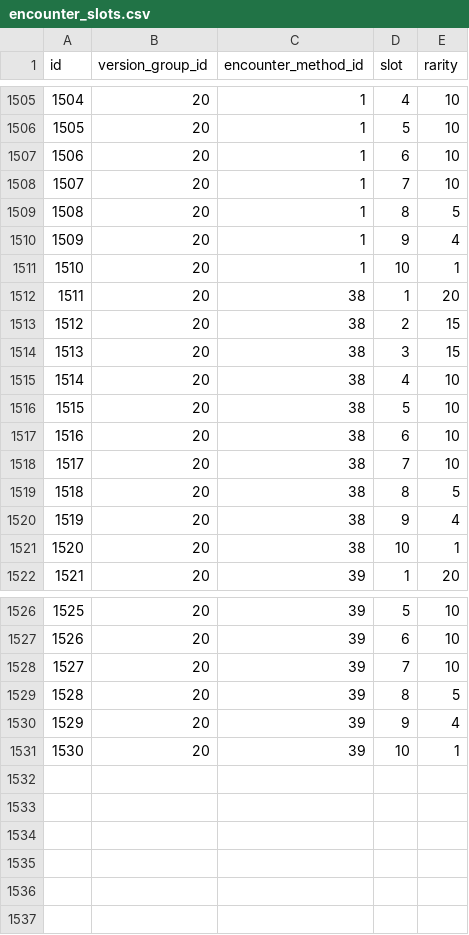
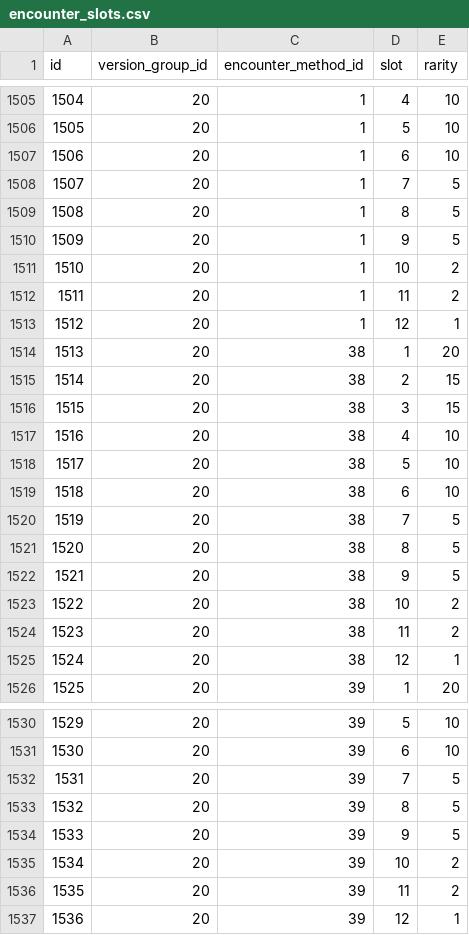
Before and after one commit to PokeAPI/pokeapi, a CSV file: data/v2/csv/encounter_slots.csv, drawn as a sheet; only a part is shown, gaps mark what is left out; addresses are those after the commit; the diff names each change by its address in the sheet, - before the commit and + after, or states it on an @@ line.

Commit message:
fix: update encounter slots and current galar encounters

```diff
--- a/data/v2/csv/encounter_slots.csv
+++ b/data/v2/csv/encounter_slots.csv
-E1508 (rarity): 10
+E1508 (rarity): 5
-E1510 (rarity): 4
+E1510 (rarity): 5
-E1511 (rarity): 1
+E1511 (rarity): 2
+row 1512: 1511 | 20 | 1 | 11 | 2
+row 1513: 1512 | 20 | 1 | 12 | 1
@@ column A (id) renumbered between rows 1514 and 1535 @@
-E1520 (rarity): 10
+E1520 (rarity): 5
-E1522 (rarity): 4
+E1522 (rarity): 5
-E1523 (rarity): 1
+E1523 (rarity): 2
+row 1524: 1523 | 20 | 38 | 11 | 2
+row 1525: 1524 | 20 | 38 | 12 | 1
-E1532 (rarity): 10
+E1532 (rarity): 5
-E1534 (rarity): 4
+E1534 (rarity): 5
-E1535 (rarity): 1
+E1535 (rarity): 2
+row 1536: 1535 | 20 | 39 | 11 | 2
+row 1537: 1536 | 20 | 39 | 12 | 1
```
Also changed, not shown: 1 other file.
